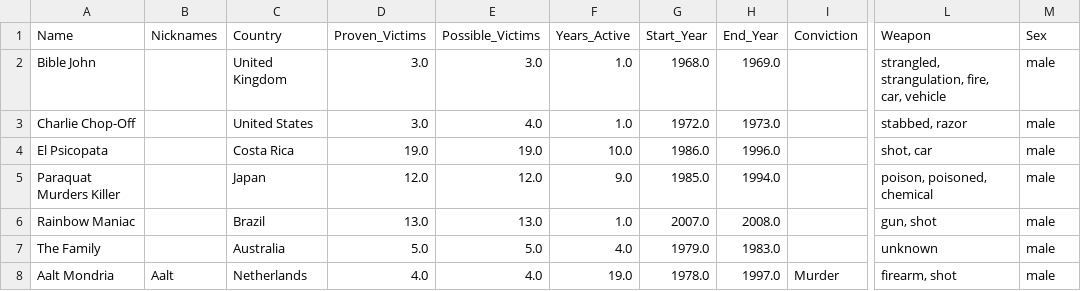
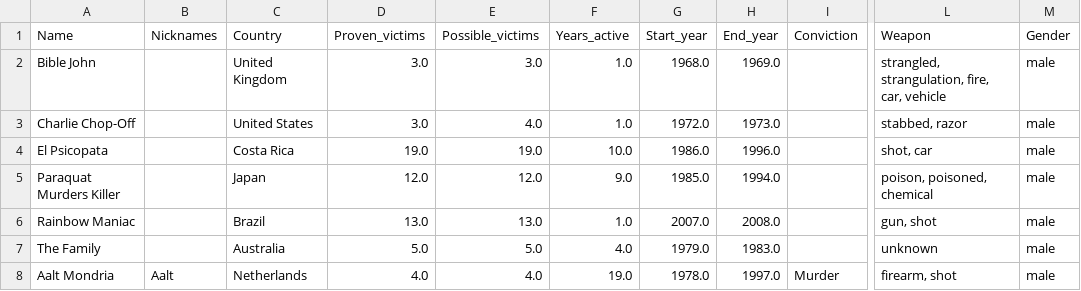
Before and after one commit to Adalab/proyecto-da-promo-d-modulo-4-tableau-team-2, a CSV file: Final-data/final_final.csv (was Final data/final_final.csv), drawn as a sheet; only a part is shown, gaps mark what is left out; the diff names each change by its address in the sheet, - before the commit and + after, or states it on an @@ line.

```diff
--- a/Final data/final_final.csv
+++ b/Final-data/final_final.csv
-D1: Proven_Victims
+D1: Proven_victims
-E1: Possible_Victims
+E1: Possible_victims
-F1: Years_Active
+F1: Years_active
-G1: Start_Year
+G1: Start_year
-H1: End_Year
+H1: End_year
-M1: Sex
+M1: Gender
```
Also changed, not shown: 16 other files.
